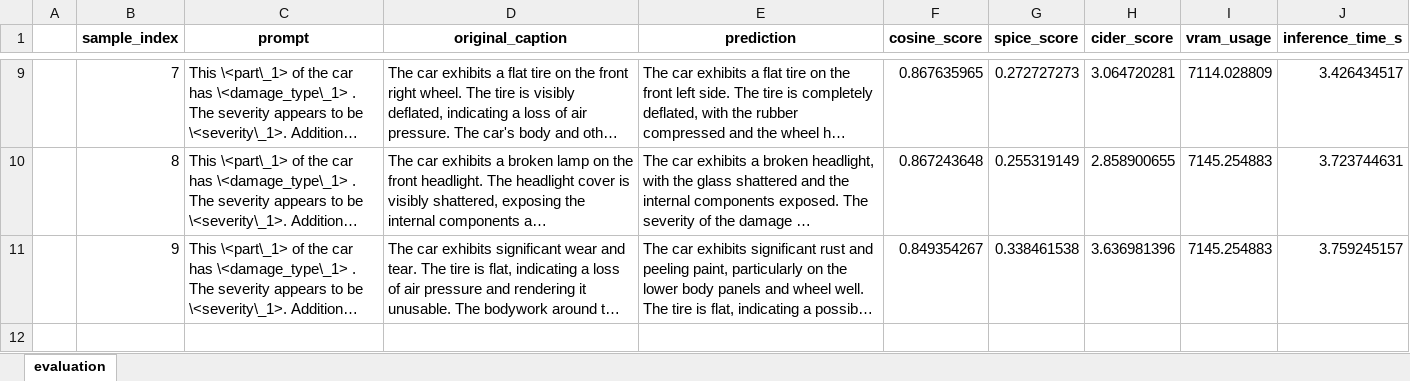
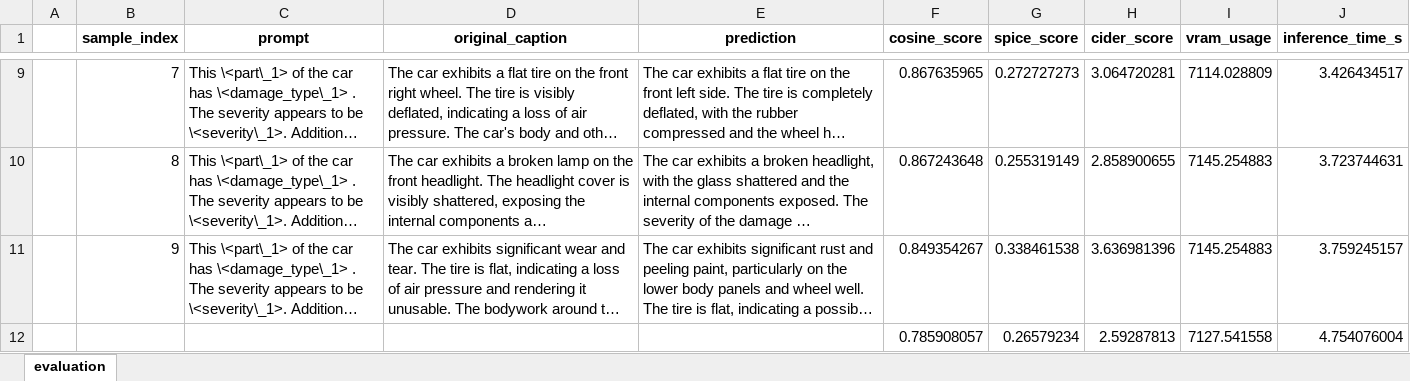
Before and after one commit to jaseci-labs/vlm-research, an Excel workbook: experiments/prompt-tuning/hc+ft/Results/Cardd_qwen_greedy/cardd_prompt05.xlsx, sheet evaluation, drawn as a sheet; only a part is shown, gaps mark what is left out; long unchanged cells end in …; values as stored, in another font and other column widths than the file's, no borders; charts and pictures not drawn; the diff names each change by its address in the sheet, - before the commit and + after, or states it on an @@ line.

```diff
--- a/experiments/prompt-tuning/hc+ft/Results/Cardd_qwen_greedy/cardd_prompt05.xlsx (sheet evaluation)
+++ b/experiments/prompt-tuning/hc+ft/Results/Cardd_qwen_greedy/cardd_prompt05.xlsx (sheet evaluation)
+row 12:  |  |  |  |  | 0.785908057 | 0.26579234 | 2.59287813 | 7127.541558 | 4.754076004
```
Also changed, not shown: charts or pictures, experiments/prompt-tuning/hc+ft/Results/Cardd_qwen_greedy/cardd_prompt01.xlsx, experiments/prompt-tuning/hc+ft/Results/Cardd_qwen_greedy/cardd_prompt03.xlsx, 12 other files.
